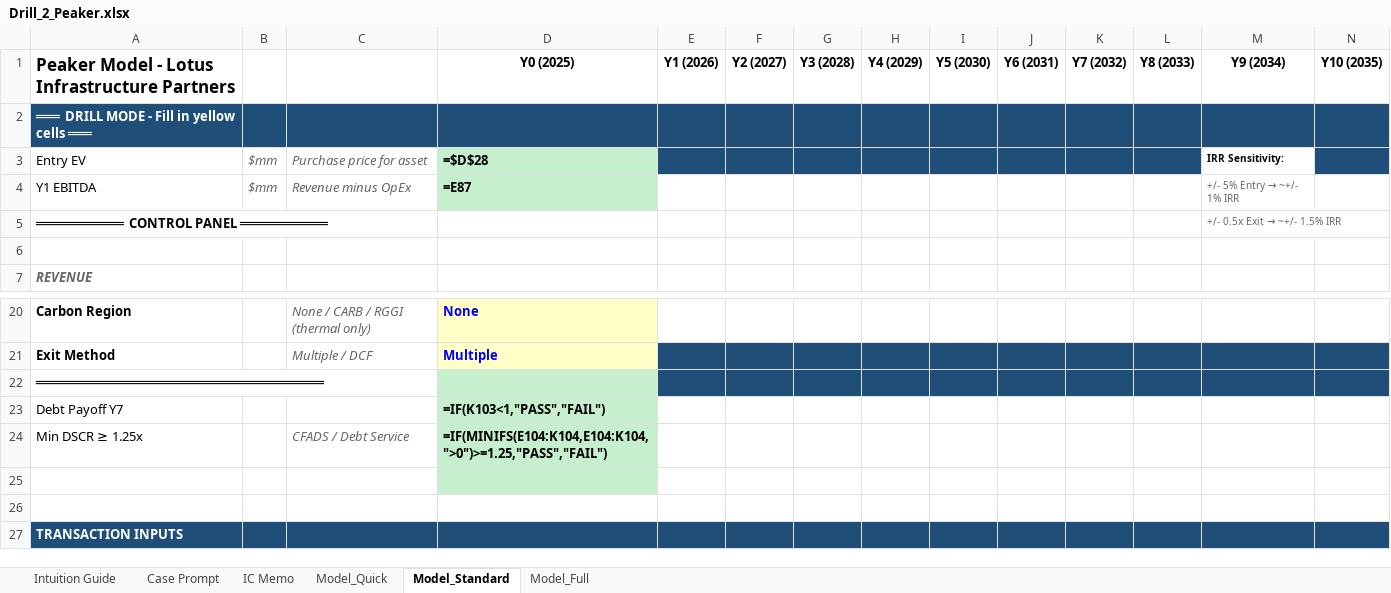
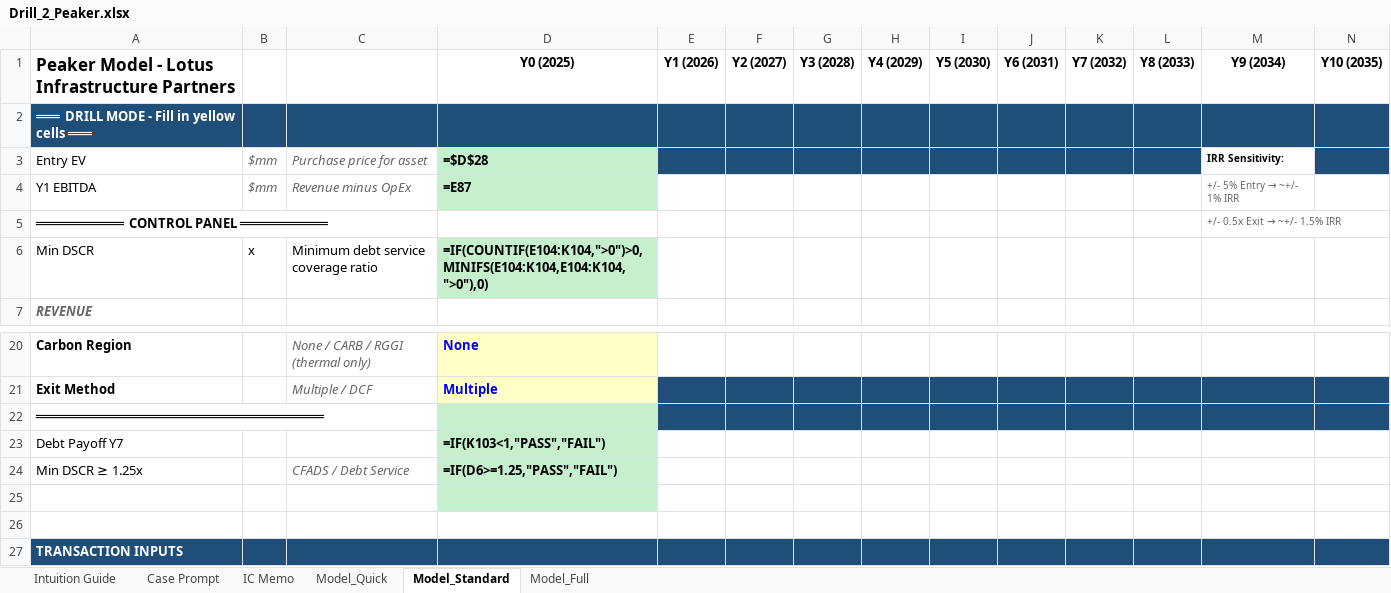
Before and after one commit to aktbd/dcf-modeling, an Excel workbook: deliverables/deliverables-20260120-0030/Drill_2_Peaker.xlsx, sheet Model_Standard, drawn as a sheet; only a part is shown, gaps mark what is left out; values as stored, in another font and other column widths than the file's, no borders; formulas without a stored value are shown as written; the diff names each change by its address in the sheet, - before the commit and + after, or states it on an @@ line.

```diff
--- a/deliverables/deliverables-20260120-0030/Drill_2_Peaker.xlsx (sheet Model_Standard)
+++ b/deliverables/deliverables-20260120-0030/Drill_2_Peaker.xlsx (sheet Model_Standard)
-row 6: (empty)
+row 6: Min DSCR | x | Minimum debt service coverage ratio | =IF(COUNTIF(E104:K104,">0")>0,MINIFS(E104:K104,E104:K104,">0"),0)
-D6 fill: none
+D6 fill: #C6EFCE
-D24: =IF(MINIFS(E104:K104,E104:K104,">0")>=1.25,"PASS","FAIL")
+D24: =IF(D6>=1.25,"PASS","FAIL")
```
Also changed, not shown: deliverables/deliverables-20260120-0030/Drill_1_CCGT.xlsx, deliverables/deliverables-20260120-0030/Drill_3_SolarBESS.xlsx, 8 other files.
